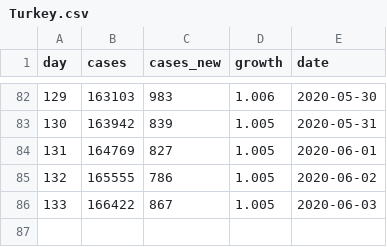
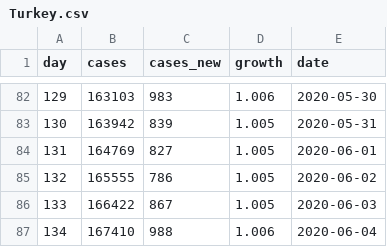
Before and after one commit to mtaylan/Covid19, a CSV file: Turkey.csv, drawn as a sheet; only a part is shown, gaps mark what is left out; the diff names each change by its address in the sheet, - before the commit and + after, or states it on an @@ line.

Commit message:
Update Turkey.csv

```diff
--- a/Turkey.csv
+++ b/Turkey.csv
+row 87: 134 | 167410 | 988 | 1.006 | 2020-06-04
```
